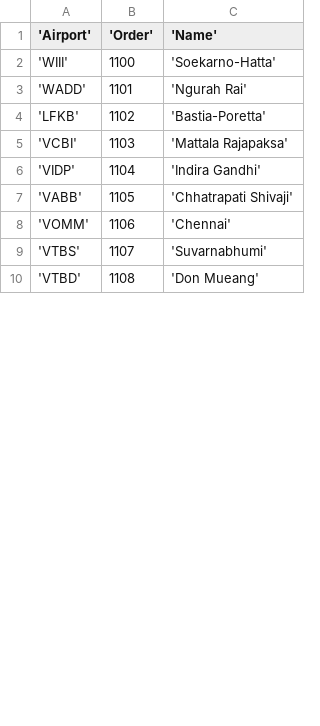
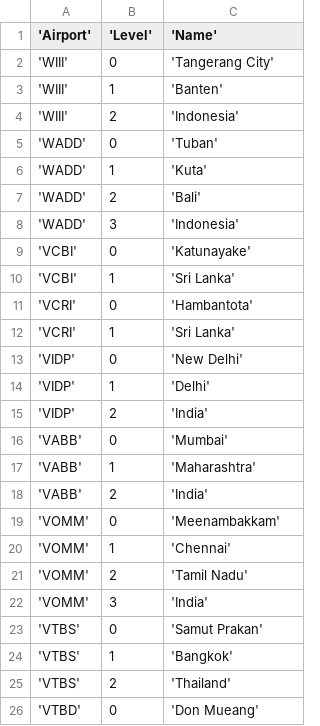
Before and after one commit to SharadaShehan/Airline_Reservation_System, a CSV file: backend/app/scripts/data/Location.csv, drawn as a sheet; only a part is shown; the diff covers the shown part only.

```diff
--- a/backend/app/scripts/data/Location.csv
+++ b/backend/app/scripts/data/Location.csv
@@ -1,10 +1,26 @@
-'Airport','Order','Name'
-'WIII',1100,'Soekarno-Hatta'
-'WADD',1101,'Ngurah Rai'
-'LFKB',1102,'Bastia-Poretta'
-'VCBI',1103,'Mattala Rajapaksa'
-'VIDP',1104,'Indira Gandhi'
-'VABB',1105,'Chhatrapati Shivaji'
-'VOMM',1106,'Chennai'
-'VTBS',1107,'Suvarnabhumi'
-'VTBD',1108,'Don Mueang'
+'Airport', 'Level','Name'
+'WIII', 0, 'Tangerang City'
+'WIII', 1, 'Banten'
+'WIII', 2, 'Indonesia'
+'WADD', 0, 'Tuban'
+'WADD', 1, 'Kuta'
+'WADD', 2, 'Bali'
+'WADD', 3, 'Indonesia'
+'VCBI', 0, 'Katunayake'
+'VCBI', 1, 'Sri Lanka'
+'VCRI', 0, 'Hambantota'
+'VCRI', 1, 'Sri Lanka'
+'VIDP', 0, 'New Delhi'
+'VIDP', 1, 'Delhi'
+'VIDP', 2, 'India'
+'VABB', 0, 'Mumbai'
+'VABB', 1, 'Maharashtra'
+'VABB', 2, 'India'
+'VOMM', 0, 'Meenambakkam'
+'VOMM', 1, 'Chennai'
+'VOMM', 2, 'Tamil Nadu'
+'VOMM', 3, 'India'
+'VTBS', 0, 'Samut Prakan'
+'VTBS', 1, 'Bangkok'
+'VTBS', 2, 'Thailand'
+'VTBD', 0, 'Don Mueang'
```
Also changed, not shown: 3 added rows and 2 edited cells elsewhere in this file, backend/app/scripts/data/Base_Price.csv, backend/app/scripts/data/Booking.csv, 15 other files.
